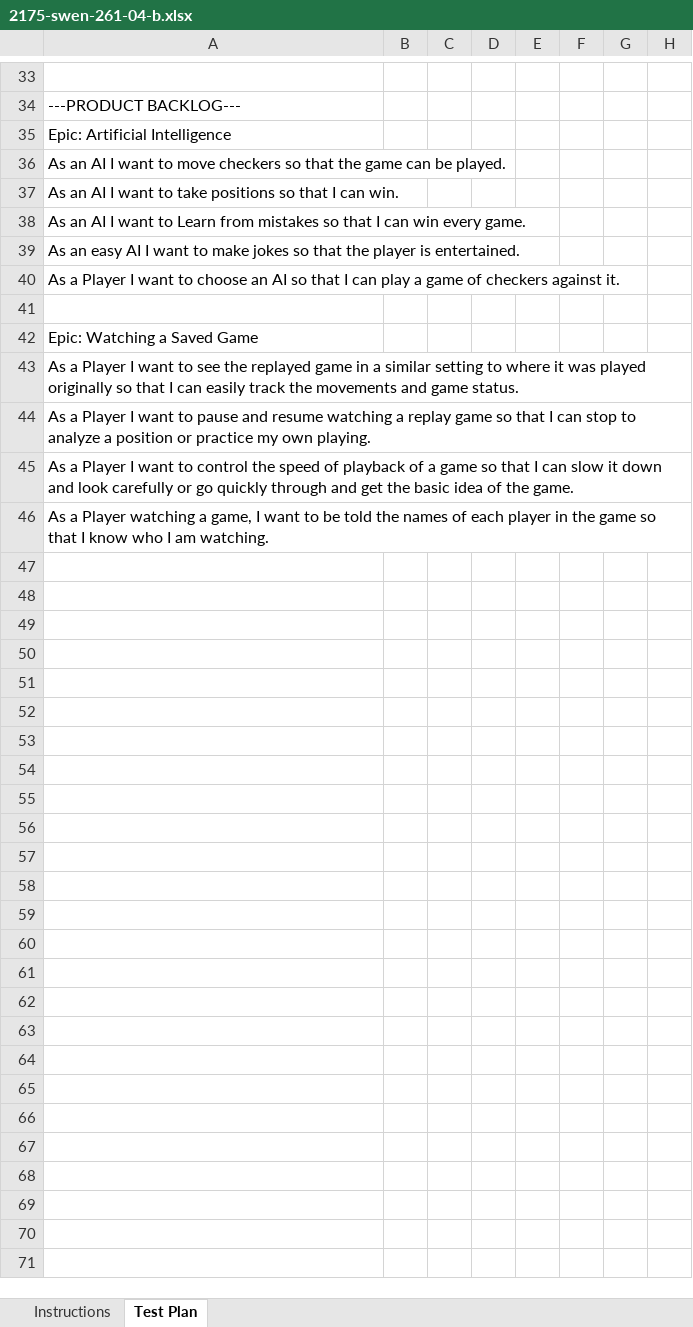
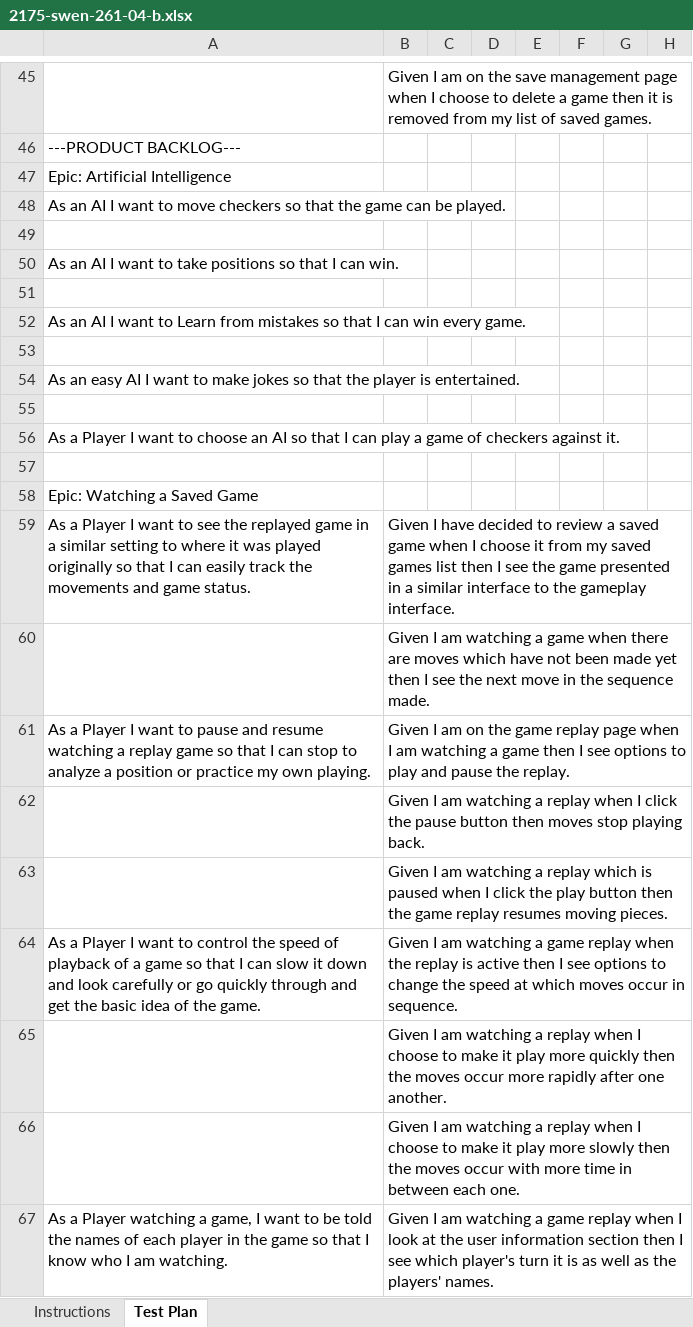
Before and after one commit to peterfab9845/WebCheckers, an Excel workbook: etc/2175-swen-261-04-b.xlsx, sheet Test Plan, drawn as a sheet; only a part is shown, gaps mark what is left out; values as stored, in another font and other column widths than the file's, no cell formats; conditional formats not drawn; addresses are those after the commit; the diff covers the shown part only; the diff names each change by its address in the sheet, - before the commit and + after, or states it on an @@ line.

```diff
--- a/etc/2175-swen-261-04-b.xlsx (sheet Test Plan)
+++ b/etc/2175-swen-261-04-b.xlsx (sheet Test Plan)
-B45: (empty)
+B45: Given I am on the save management page when I choose to delete a game then it is removed from my list of saved games.
+row 49: (empty)
+row 51: (empty)
+row 53: (empty)
+row 55: (empty)
-B59: (empty)
+B59: Given I have decided to review a saved game when I choose it from my saved games list then I see the game presented in a similar interface to the gameplay interface.
+row 60:  | Given I am watching a game when there are moves which have not been made yet then I see the next move in the sequence made.
-B61: (empty)
+B61: Given I am on the game replay page when I am watching a game then I see options to play and pause the replay.
+row 62:  | Given I am watching a replay when I click the pause button then moves stop playing back.
+row 63:  | Given I am watching a replay which is paused when I click the play button then the game replay resumes moving pieces.
-B64: (empty)
+B64: Given I am watching a game replay when the replay is active then I see options to change the speed at which moves occur in sequence.
+row 65:  | Given I am watching a replay when I choose to make it play more quickly then the moves occur more rapidly after one another.
+row 66:  | Given I am watching a replay when I choose to make it play more slowly then the moves occur with more time in between each one.
-B67: (empty)
+B67: Given I am watching a game replay when I look at the user information section then I see which player's turn it is as well as the players' names.
```
Also changed, not shown: 14 added rows, 2 removed rows and 10 edited cells elsewhere in this sheet, cell formats.
